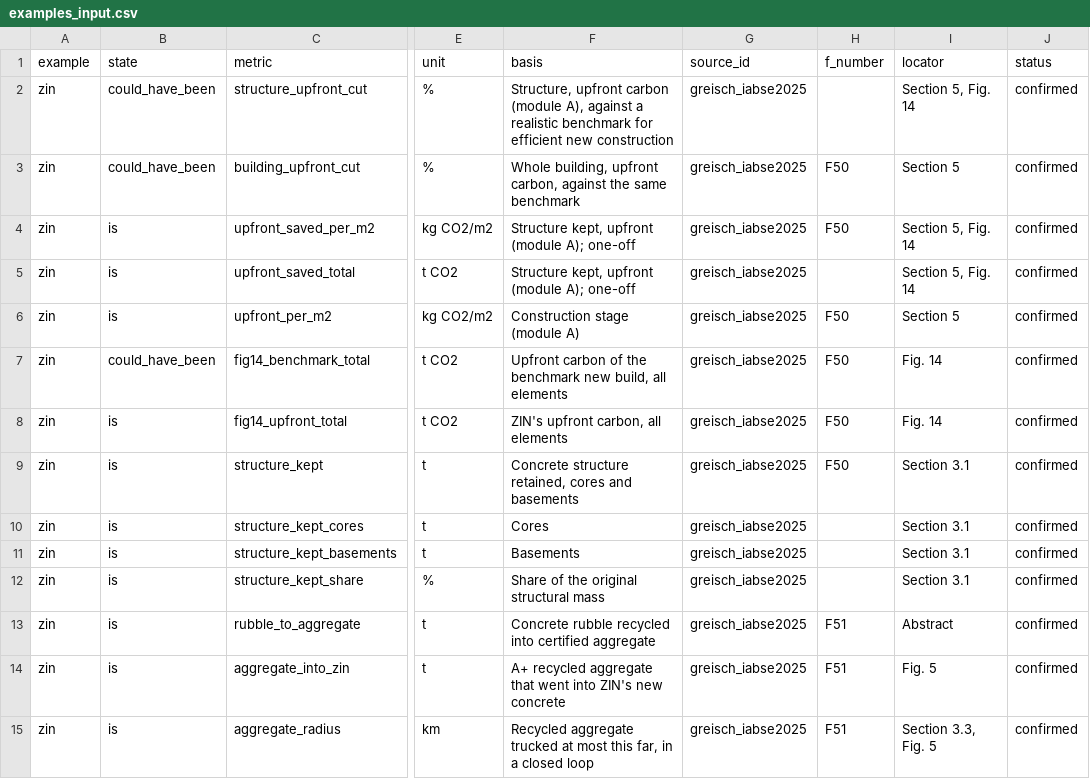
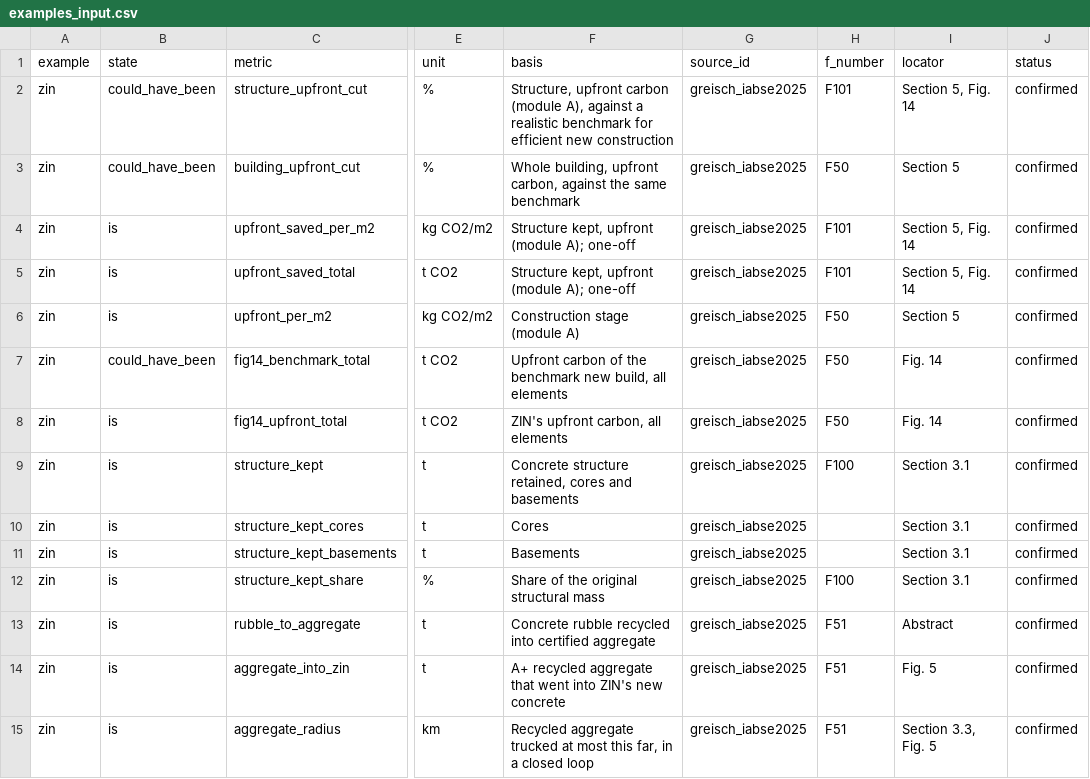
Before and after one commit to M1ck3yJ0/far-from-full-circle, a CSV file: data/examples/examples_input.csv, drawn as a sheet; only a part is shown, gaps mark what is left out; the diff names each change by its address in the sheet, - before the commit and + after, or states it on an @@ line.

```diff
--- a/data/examples/examples_input.csv
+++ b/data/examples/examples_input.csv
-H2 (f_number): (empty)
+H2 (f_number): F101
-H4 (f_number): F50
+H4 (f_number): F101
-H5 (f_number): (empty)
+H5 (f_number): F101
-H9 (f_number): F50
+H9 (f_number): F100
-H12 (f_number): (empty)
+H12 (f_number): F100
```
Also changed, not shown: data/processed/examples.csv, 1 other file.
